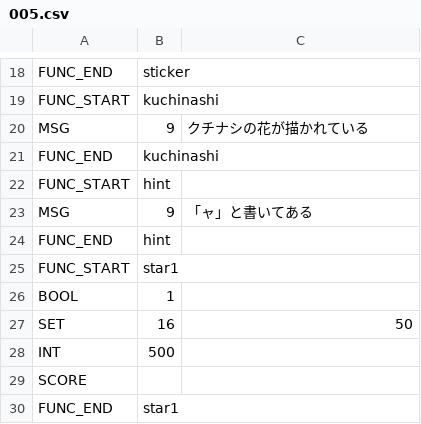
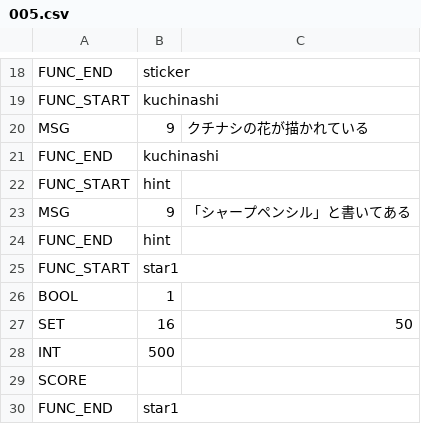
Before and after one commit to syun77/EscEditor3, a CSV file: html5/bin/assets/data/scene005/005.csv, drawn as a sheet; only a part is shown, gaps mark what is left out.

```diff
--- a/html5/bin/assets/data/scene005/005.csv
+++ b/html5/bin/assets/data/scene005/005.csv
@@ -22,3 +22,3 @@ FUNC_END,kuchinashi
 FUNC_START,hint
-MSG,9,「ャ」と書いてある
+MSG,9,「シャープペンシル」と書いてある
 FUNC_END,hint
```
Also changed, not shown: assets/data/scene008/008.csv, html5/bin/assets/data/scene003/003.csv, 26 other files.
